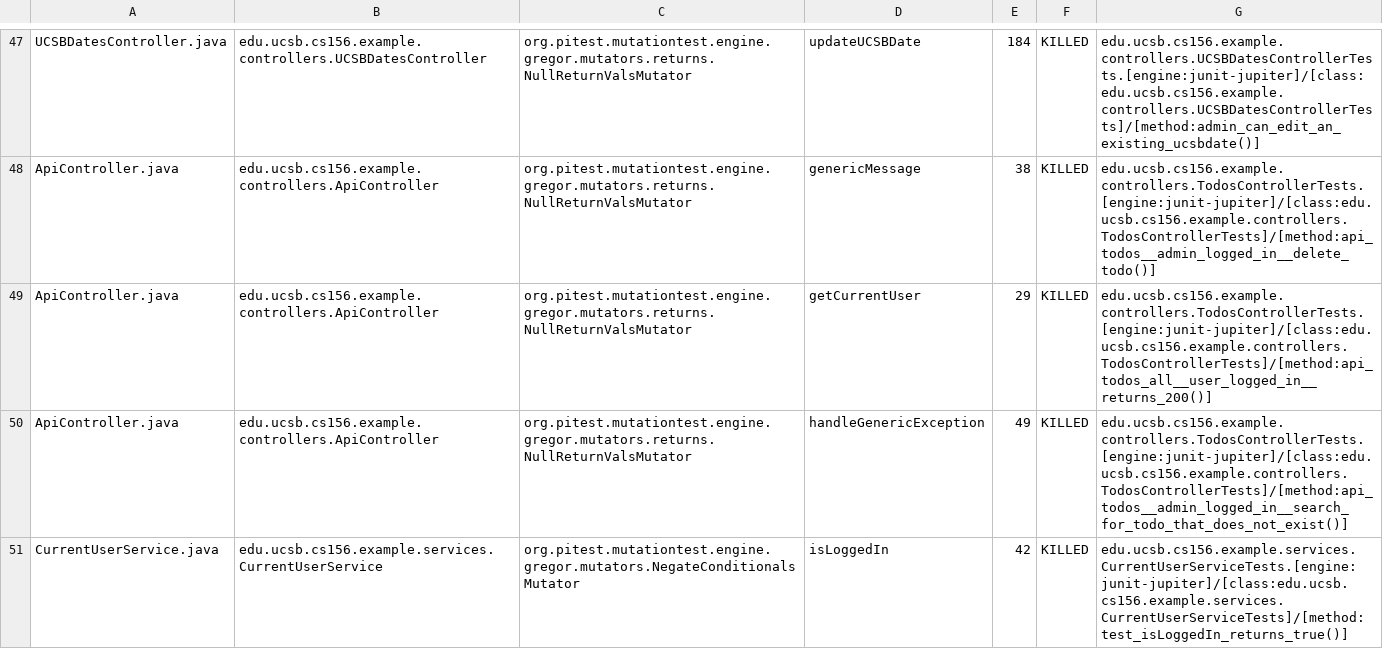
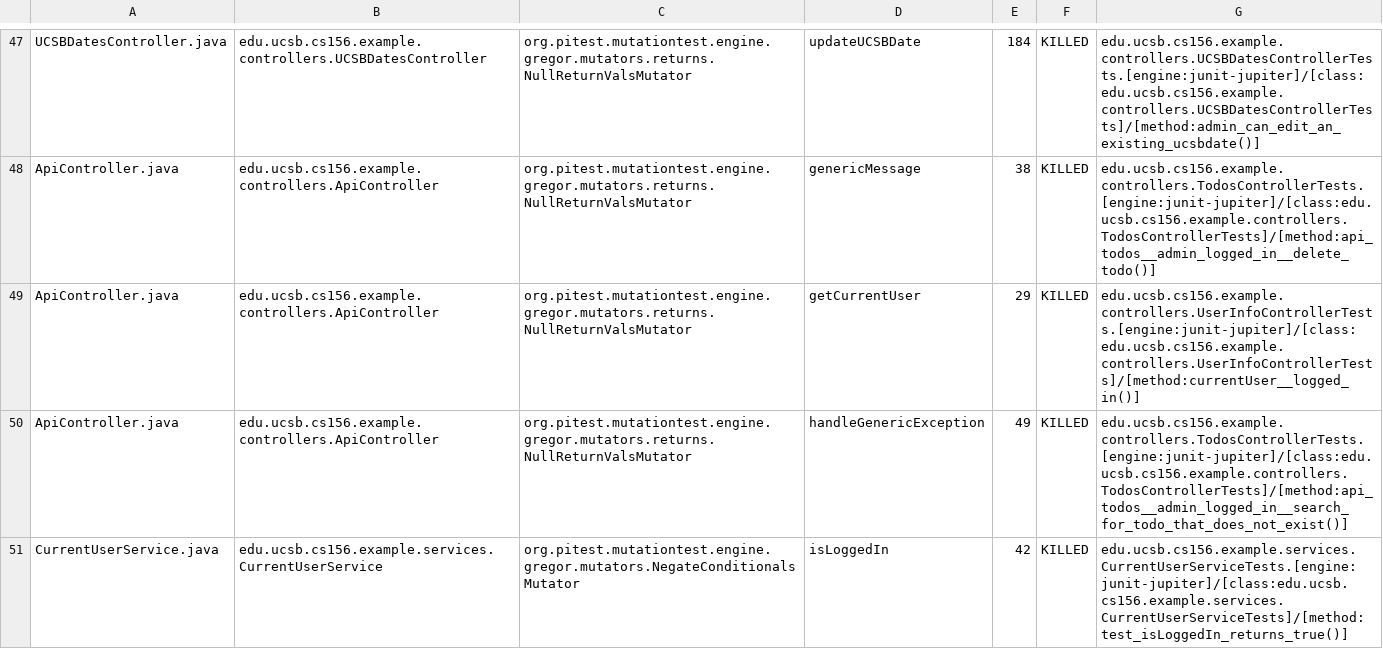
Before and after one commit to ucsb-cs156-f24/jpa03-leozhu0, a CSV file: pitest/mutations.csv, drawn as a sheet; only a part is shown, gaps mark what is left out.

Commit message:
Deploying to gh-pages from @ ucsb-cs156-f24/jpa03-leozhu0@dedfa55feae7b60dd6534372506167e0644006a4 🚀

```diff
--- a/pitest/mutations.csv
+++ b/pitest/mutations.csv
@@ -48,3 +48,3 @@ UCSBDatesController.java,edu.ucsb.cs156.example.controllers.UCSBDatesController,
 ApiController.java,edu.ucsb.cs156.example.controllers.ApiController,org.pitest.mutationtest.engine.gregor.mutators.returns.NullReturnValsMutator,genericMessage,38,KILLED,edu.ucsb.cs156.example.controllers.TodosControllerTests.[engine:junit-jupiter]/[class:edu.ucsb.cs156.example.controllers.TodosControllerTests]/[method:api_todos__admin_logged_in__delete_todo()]
-ApiController.java,edu.ucsb.cs156.example.controllers.ApiController,org.pitest.mutationtest.engine.gregor.mutators.returns.NullReturnValsMutator,getCurrentUser,29,KILLED,edu.ucsb.cs156.example.controllers.TodosControllerTests.[engine:junit-jupiter]/[class:edu.ucsb.cs156.example.controllers.TodosControllerTests]/[method:api_todos_all__user_logged_in__returns_200()]
+ApiController.java,edu.ucsb.cs156.example.controllers.ApiController,org.pitest.mutationtest.engine.gregor.mutators.returns.NullReturnValsMutator,getCurrentUser,29,KILLED,edu.ucsb.cs156.example.controllers.UserInfoControllerTests.[engine:junit-jupiter]/[class:edu.ucsb.cs156.example.controllers.UserInfoControllerTests]/[method:currentUser__logged_in()]
 ApiController.java,edu.ucsb.cs156.example.controllers.ApiController,org.pitest.mutationtest.engine.gregor.mutators.returns.NullReturnValsMutator,handleGenericException,49,KILLED,edu.ucsb.cs156.example.controllers.TodosControllerTests.[engine:junit-jupiter]/[class:edu.ucsb.cs156.example.controllers.TodosControllerTests]/[method:api_todos__admin_logged_in__search_for_todo_that_does_not_exist()]
```
Also changed, not shown: 10 other files.
